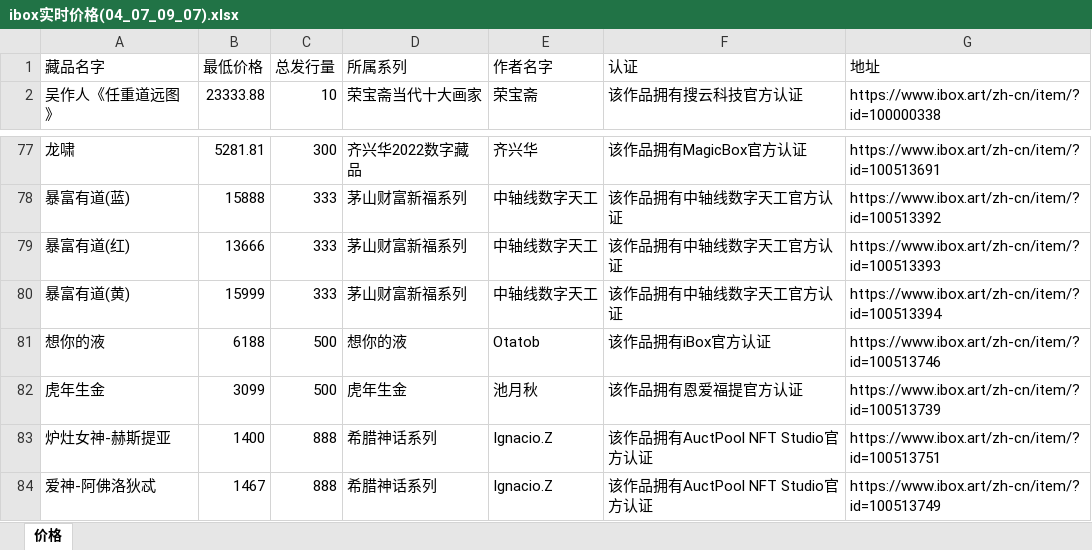
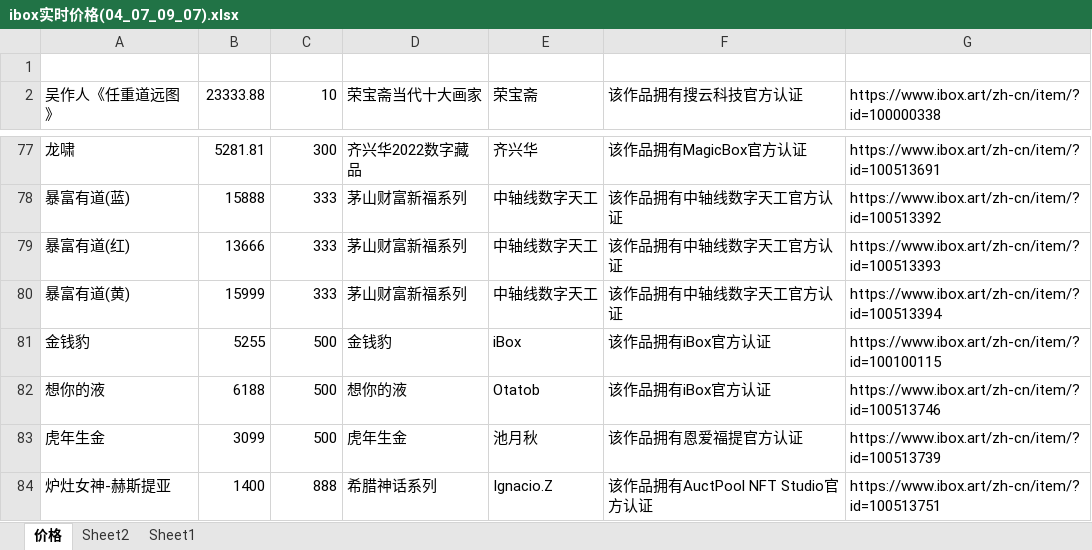
Before and after one commit to 755966092/755966092.github.io, an Excel workbook: xlsx/ibox实时价格(04_07_09_07).xlsx, sheet 价格, drawn as a sheet; only a part is shown, gaps mark what is left out; the shorter side is filled out with more unchanged rows; values as stored, in another font and other column widths than the file's, no cell formats; the diff names each change by its address in the sheet, - before the commit and + after, or states it on an @@ line.

```diff
--- a/xlsx/ibox实时价格(04_07_09_07).xlsx (sheet 价格)
+++ b/xlsx/ibox实时价格(04_07_09_07).xlsx (sheet 价格)
+sheet tab: Sheet2
+sheet tab: Sheet1
-row 1: 藏品名字 | 最低价格 | 总发行量 | 所属系列 | 作者名字 | 认证 | 地址
+row 1: (empty)
+row 81: 金钱豹 | 5255 | 500 | 金钱豹 | iBox | 该作品拥有iBox官方认证 | https://www.ibox.art/zh-cn/item/?id=100100115
```
Also changed, not shown: cell formats, xlsx/盲盒.xlsx, 7 other files.
